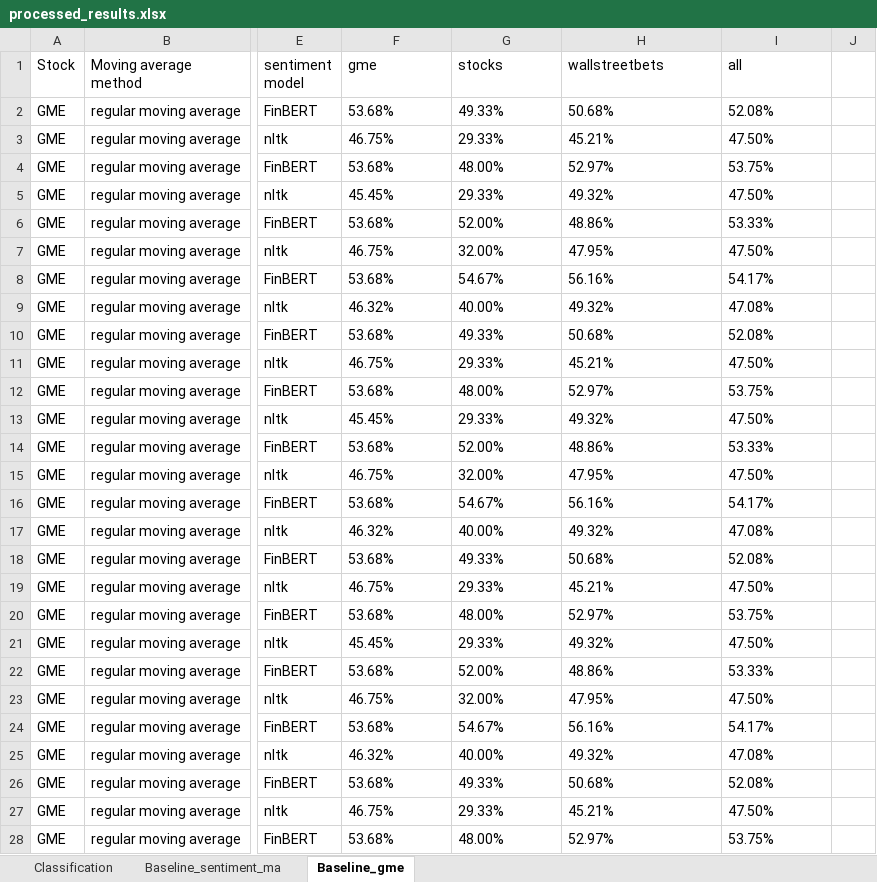
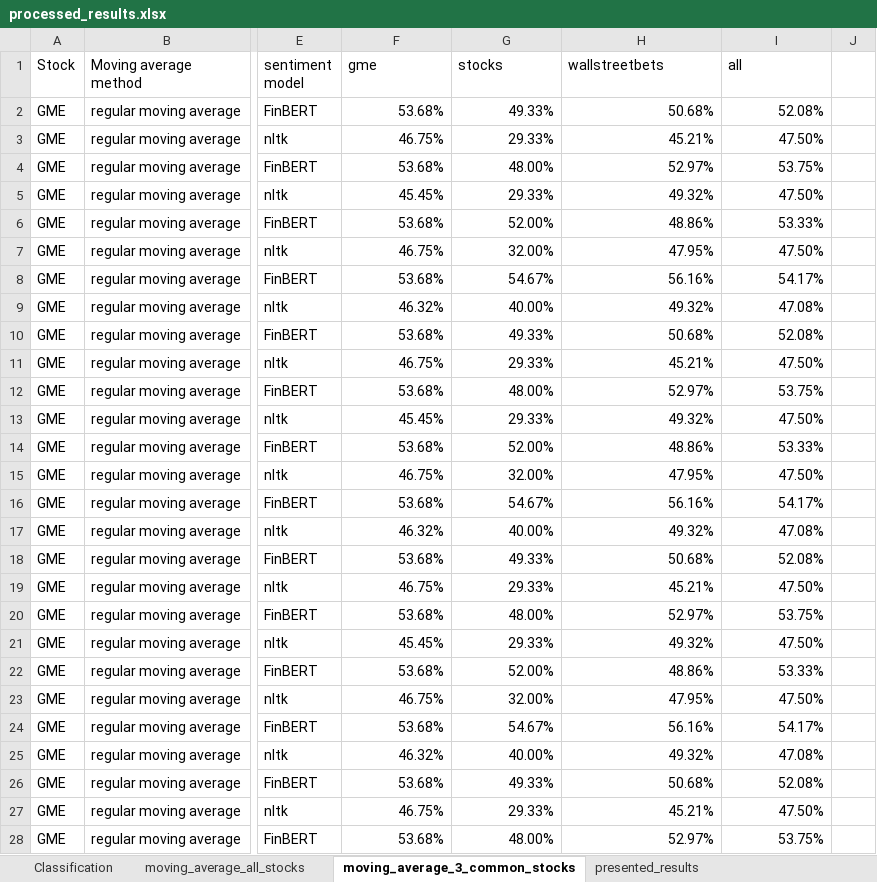
Before and after one commit to ErikLundin98/text_mining_reddit, an Excel workbook: processed_results.xlsx, sheet moving_average_3_common_stocks, drawn as a sheet; only a part is shown, gaps mark what is left out; values as stored, in another font and other column widths than the file's, no borders; the diff covers the shown part only; the diff names each change by its address in the sheet, - before the commit and + after, or states it on an @@ line.

Commit message:
changes to processed_results

```diff
--- a/processed_results.xlsx (sheet moving_average_3_common_stocks)
+++ b/processed_results.xlsx (sheet moving_average_3_common_stocks)
-sheet tab: Baseline_sentiment_ma
+sheet tab: moving_average_all_stocks
-sheet tab: Baseline_gme
+sheet tab: moving_average_3_common_stocks
+sheet tab: presented_results
-F2:I28 alignment: left
+F2:I28 alignment: right
```
Also changed, not shown: cell formats elsewhere in this sheet, sheet Classification, sheet moving_average_all_stocks, hidden cells, 6 other files.
